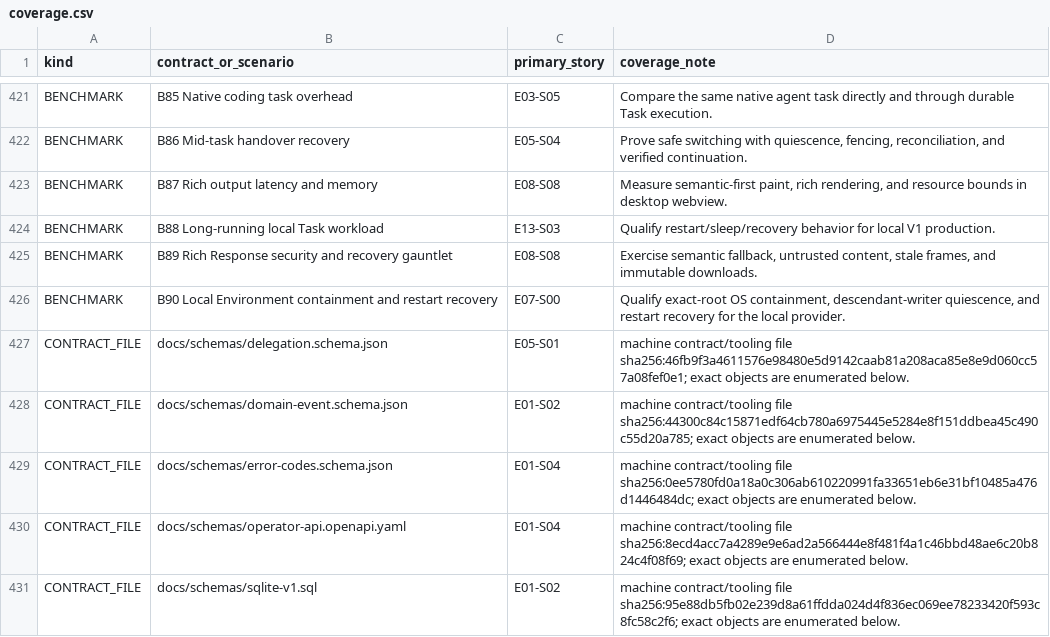
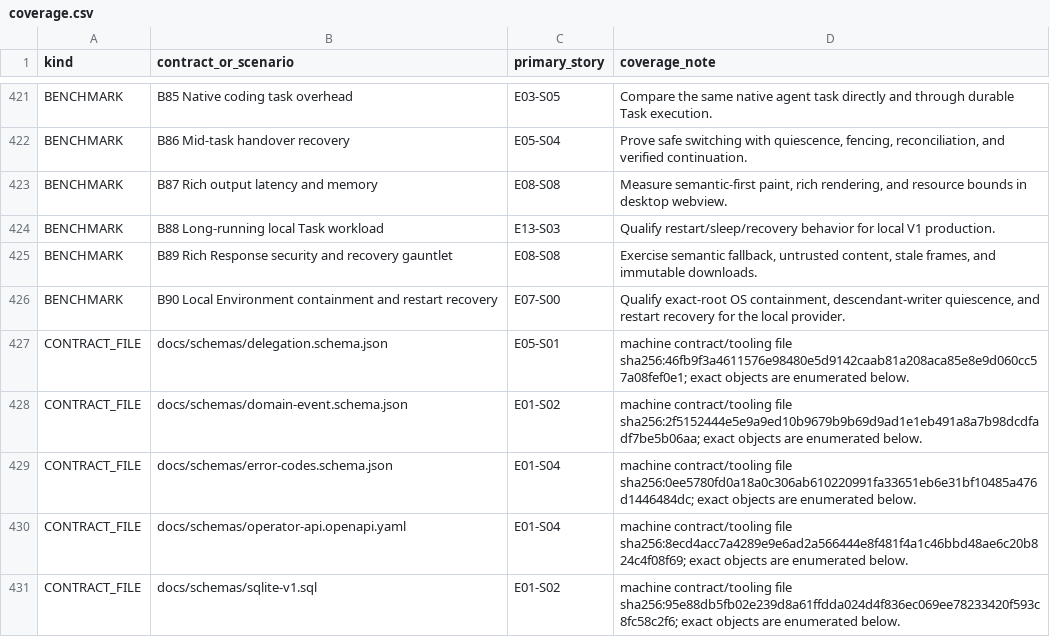
Before and after one commit to sarv-projects/litecowork, a CSV file: implementation/coverage.csv, drawn as a sheet; only a part is shown, gaps mark what is left out; the diff covers the shown part only.

```diff
--- a/implementation/coverage.csv
+++ b/implementation/coverage.csv
@@ -427,3 +427,3 @@ BENCHMARK,B90 Local Environment containment and restart recovery,E07-S00,"Qualif
 CONTRACT_FILE,docs/schemas/delegation.schema.json,E05-S01,machine contract/tooling file sha256:46fb9f3a4611576e98480e5d9142caab81a208aca85e8e9d060cc57a08fef0e1; exact objects are enumerated below.
-CONTRACT_FILE,docs/schemas/domain-event.schema.json,E01-S02,machine contract/tooling file sha256:44300c84c15871edf64cb780a6975445e5284e8f151ddbea45c490c55d20a785; exact objects are enumerated below.
+CONTRACT_FILE,docs/schemas/domain-event.schema.json,E01-S02,machine contract/tooling file sha256:2f5152444e5e9a9ed10b9679b9b69d9ad1e1eb491a8a7b98dcdfadf7be5b06aa; exact objects are enumerated below.
 CONTRACT_FILE,docs/schemas/error-codes.schema.json,E01-S04,machine contract/tooling file sha256:0ee5780fd0a18a0c306ab610220991fa33651eb6e31bf10485a476d1446484dc; exact objects are enumerated below.
```
Also changed, not shown: 2 added rows and 9 edited cells elsewhere in this file, 16 other files.
